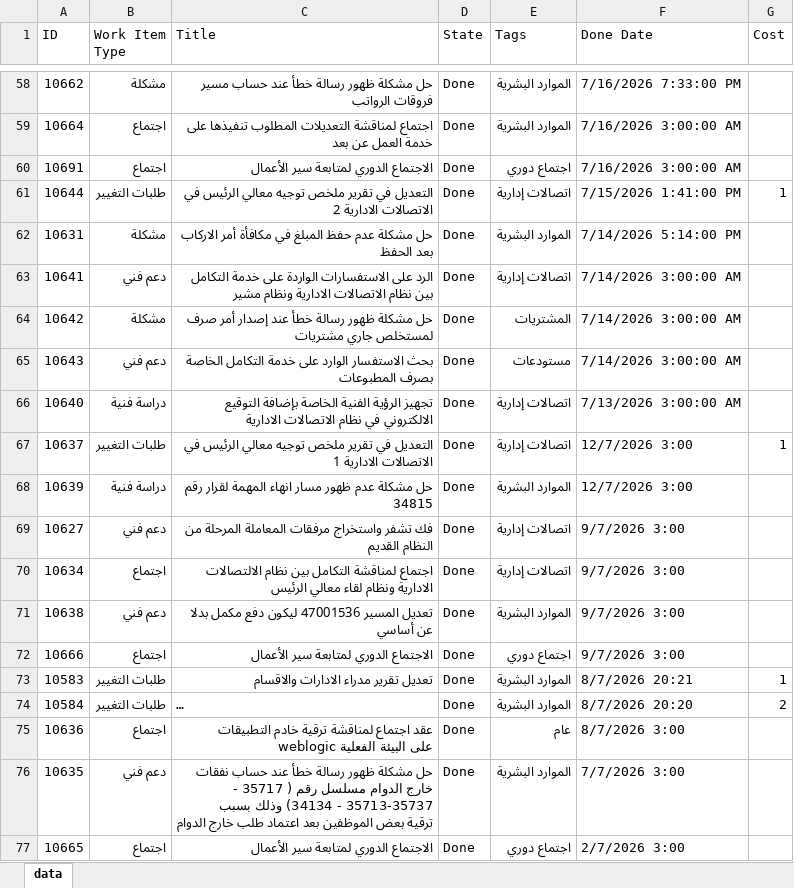
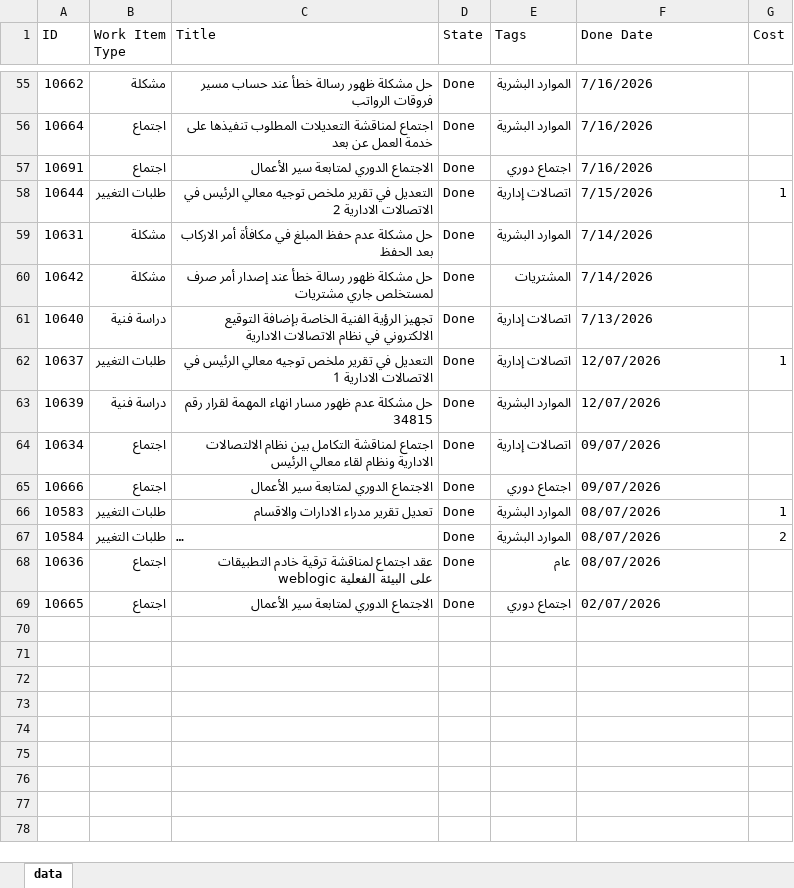
Before and after one commit to HeshamMAshour/Bog-Dashboard, an Excel workbook: data.xlsx, sheet data, drawn as a sheet; only a part is shown, gaps mark what is left out; long unchanged cells end in …; values as stored, in another font and other column widths than the file's, no borders; table styles not drawn; removed rows and columns are numbered as before the commit, all else as after; the diff covers the shown part only; the diff names each change by its address in the sheet, - before the commit and + after, or states it on an @@ line.

```diff
--- a/data.xlsx (sheet data)
+++ b/data.xlsx (sheet data)
-F55 (Done Date): 7/16/2026 7:33:00 PM
+F55 (Done Date): 7/16/2026
-F56:F57 (Done Date): 7/16/2026 3:00:00 AM
+F56:F57 (Done Date): 7/16/2026
-F58 (Done Date): 7/15/2026 1:41:00 PM
+F58 (Done Date): 7/15/2026
-F59 (Done Date): 7/14/2026 5:14:00 PM
+F59 (Done Date): 7/14/2026
-row 63: 10641 | دعم فني | الرد على الاستفسارات الواردة على خدمة التكامل بين نظام الاتصالات الادارية ونظام مشير | Done | اتصالات إدارية | 7/14/2026 3:00:00 AM
-F60 (Done Date): 7/14/2026 3:00:00 AM
+F60 (Done Date): 7/14/2026
-row 65: 10643 | دعم فني | بحث الاستفسار الوارد على خدمة التكامل الخاصة بصرف المطبوعات | Done | مستودعات | 7/14/2026 3:00:00 AM
-F61 (Done Date): 7/13/2026 3:00:00 AM
+F61 (Done Date): 7/13/2026
-F62:F63 (Done Date): 12/7/2026 3:00
+F62:F63 (Done Date): 12/07/2026
-row 69: 10627 | دعم فني | فك تشفر واستخراج مرفقات المعاملة المرحلة من النظام القديم | Done | اتصالات إدارية | 9/7/2026 3:00
-F64 (Done Date): 9/7/2026 3:00
+F64 (Done Date): 09/07/2026
-row 71: 10638 | دعم فني | تعديل المسير 47001536 ليكون دفع مكمل بدلا عن أساسي | Done | الموارد البشرية | 9/7/2026 3:00
-F65 (Done Date): 9/7/2026 3:00
+F65 (Done Date): 09/07/2026
-F66 (Done Date): 8/7/2026 20:21
+F66 (Done Date): 08/07/2026
-F67 (Done Date): 8/7/2026 20:20
+F67 (Done Date): 08/07/2026
-F68 (Done Date): 8/7/2026 3:00
+F68 (Done Date): 08/07/2026
-row 76: 10635 | دعم فني | حل مشكلة ظهور رسالة خطأ عند حساب نفقات خارج الدوام مسلسل رقم ( 35717 - 35713-35737 - 34134) وذلك بسبب ترقية بعض الموظفين بعد اعتماد طلب خارج الدوام | Done | الموارد البشرية | 7/7/2026 3:00
-F69 (Done Date): 2/7/2026 3:00
+F69 (Done Date): 02/07/2026
```
Also changed, not shown: 3 removed rows and 53 edited cells elsewhere in this sheet, 1 other file.
